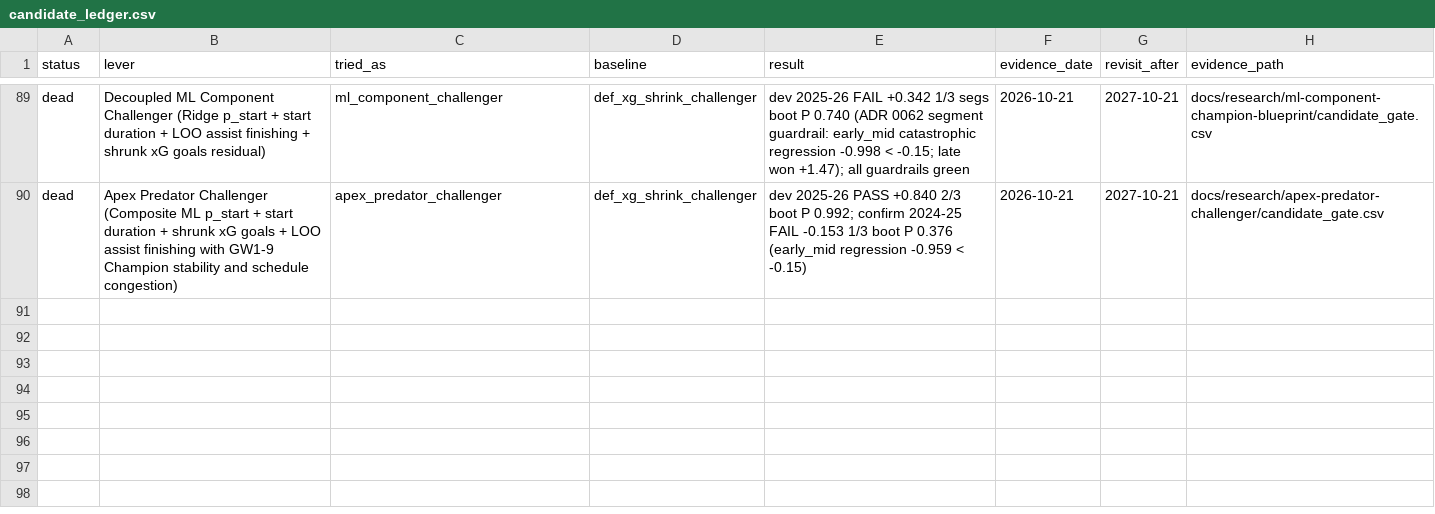
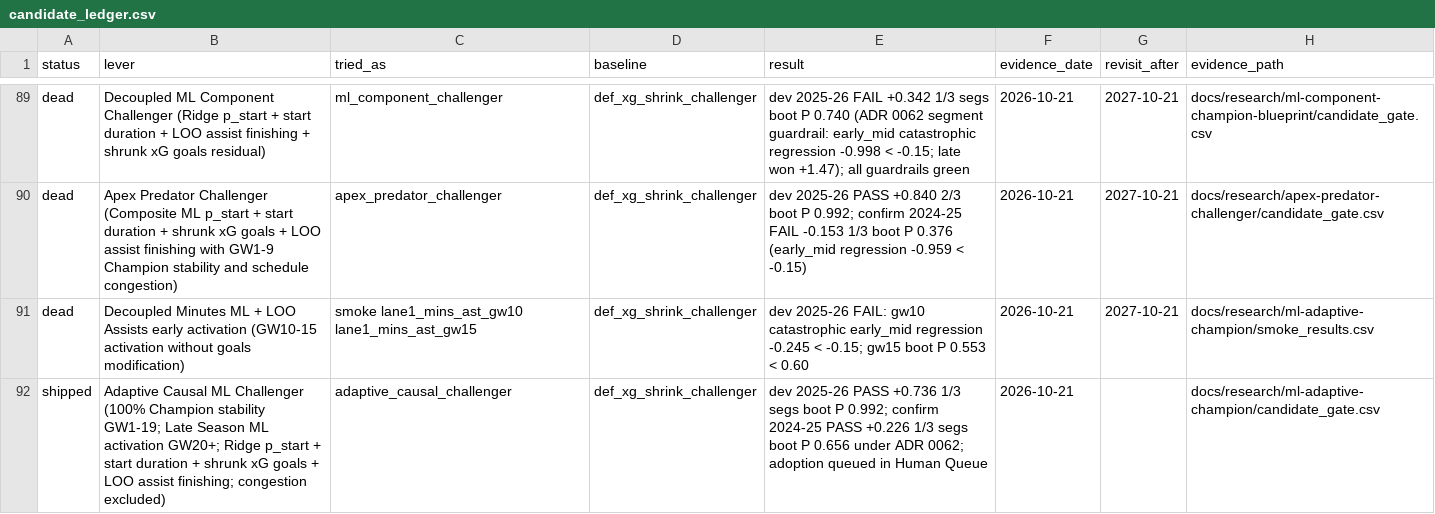
Before and after one commit to JubileeZ/fpl-jubilee-ascent, a CSV file: docs/research/candidate-ledger/candidate_ledger.csv, drawn as a sheet; only a part is shown, gaps mark what is left out.

Commit message:
feat(models): promote adaptive_causal_challenger to Model Champion (ADR 0063)

```diff
--- a/docs/research/candidate-ledger/candidate_ledger.csv
+++ b/docs/research/candidate-ledger/candidate_ledger.csv
@@ -90 +90,3 @@ dead,"Decoupled ML Component Challenger (Ridge p_start + start duration + LOO as
 dead,"Apex Predator Challenger (Composite ML p_start + start duration + shrunk xG goals + LOO assist finishing with GW1-9 Champion stability and schedule congestion)",apex_predator_challenger,def_xg_shrink_challenger,dev 2025-26 PASS +0.840 2/3 boot P 0.992; confirm 2024-25 FAIL -0.153 1/3 boot P 0.376 (early_mid regression -0.959 < -0.15),2026-10-21,2027-10-21,docs/research/apex-predator-challenger/candidate_gate.csv
+dead,"Decoupled Minutes ML + LOO Assists early activation (GW10-15 activation without goals modification)",smoke lane1_mins_ast_gw10 lane1_mins_ast_gw15,def_xg_shrink_challenger,"dev 2025-26 FAIL: gw10 catastrophic early_mid regression -0.245 < -0.15; gw15 boot P 0.553 < 0.60",2026-10-21,2027-10-21,docs/research/ml-adaptive-champion/smoke_results.csv
+shipped,"Adaptive Causal ML Challenger (100% Champion stability GW1-19; Late Season ML activation GW20+; Ridge p_start + start duration + shrunk xG goals + LOO assist finishing; congestion excluded)",adaptive_causal_challenger,def_xg_shrink_challenger,"dev 2025-26 PASS +0.736 1/3 segs boot P 0.992; confirm 2024-25 PASS +0.226 1/3 segs boot P 0.656 under ADR 0062; adoption queued in Human Queue",2026-10-21,,docs/research/ml-adaptive-champion/candidate_gate.csv
```
Also changed, not shown: 14 other files.
